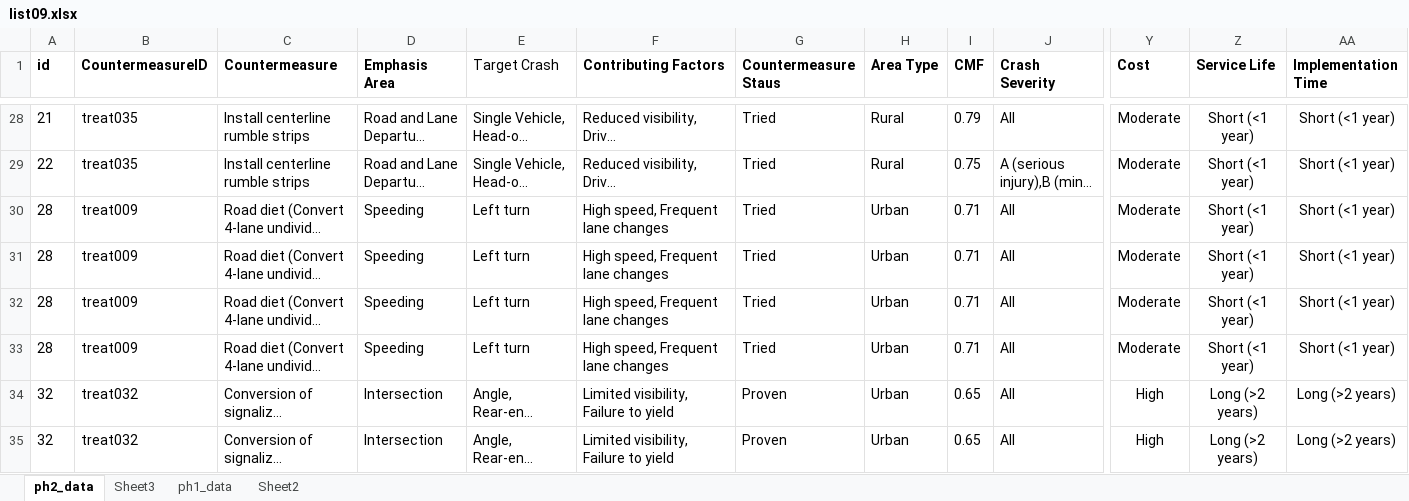
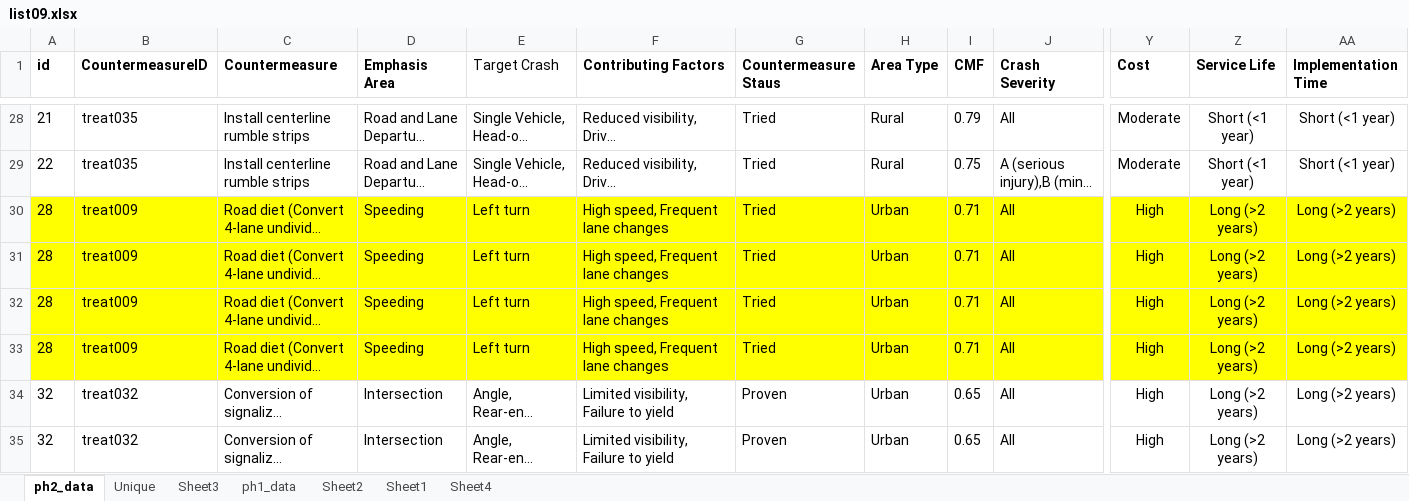
Before and after one commit to Xatta-Trone/nchrp-17-113-demo-v8, an Excel workbook: core/list09.xlsx, sheet ph2_data, drawn as a sheet; only a part is shown, gaps mark what is left out; long unchanged cells end in …; values as stored, in another font and other column widths than the file's, no borders; the diff covers the shown part only; the diff names each change by its address in the sheet, - before the commit and + after, or states it on an @@ line.

```diff
--- a/core/list09.xlsx (sheet ph2_data)
+++ b/core/list09.xlsx (sheet ph2_data)
+sheet tab: Unique
+sheet tab: Sheet1
+sheet tab: Sheet4
-A30:AA33 fill: none
+A30:AA33 fill: #FFFF00
-Y30:Y33 (Cost): Moderate
+Y30:Y33 (Cost): High
-Z30:Z33 (Service Life): Short (<1 year)
+Z30:Z33 (Service Life): Long (>2 years)
-AA30:AA33 (Implementation Time): Short (<1 year)
+AA30:AA33 (Implementation Time): Long (>2 years)
```
Also changed, not shown: cell formats elsewhere in this sheet, 7 other files.
